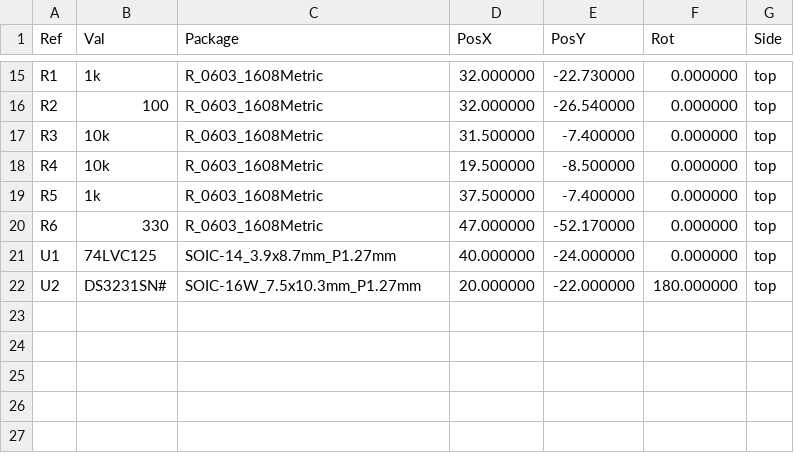
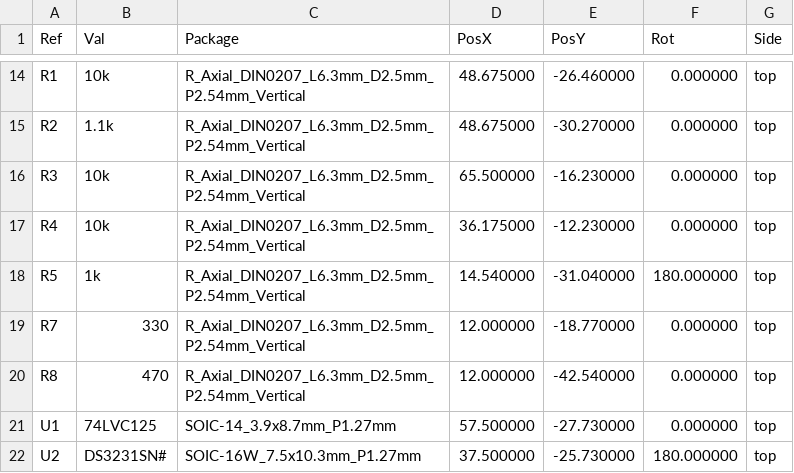
Before and after one commit to shotayagami/jjy-timeserver, a CSV file: hardware/kicad/fab/jjy-hat-pos.csv, drawn as a sheet; only a part is shown, gaps mark what is left out; the diff covers the shown part only.

```diff
--- a/hardware/kicad/fab/jjy-hat-pos.csv
+++ b/hardware/kicad/fab/jjy-hat-pos.csv
@@ -15,8 +14,9 @@ Ref,Val,Package,PosX,PosY,Rot,Side
-"R1","1k","R_0603_1608Metric",32.000000,-22.730000,0.000000,top
-"R2","100","R_0603_1608Metric",32.000000,-26.540000,0.000000,top
-"R3","10k","R_0603_1608Metric",31.500000,-7.400000,0.000000,top
-"R4","10k","R_0603_1608Metric",19.500000,-8.500000,0.000000,top
-"R5","1k","R_0603_1608Metric",37.500000,-7.400000,0.000000,top
-"R6","330","R_0603_1608Metric",47.000000,-52.170000,0.000000,top
-"U1","74LVC125","SOIC-14_3.9x8.7mm_P1.27mm",40.000000,-24.000000,0.000000,top
-"U2","DS3231SN#","SOIC-16W_7.5x10.3mm_P1.27mm",20.000000,-22.000000,180.000000,top
+"R1","10k","R_Axial_DIN0207_L6.3mm_D2.5mm_P2.54mm_Vertical",48.675000,-26.460000,0.000000,top
+"R2","1.1k","R_Axial_DIN0207_L6.3mm_D2.5mm_P2.54mm_Vertical",48.675000,-30.270000,0.000000,top
+"R3","10k","R_Axial_DIN0207_L6.3mm_D2.5mm_P2.54mm_Vertical",65.500000,-16.230000,0.000000,top
+"R4","10k","R_Axial_DIN0207_L6.3mm_D2.5mm_P2.54mm_Vertical",36.175000,-12.230000,0.000000,top
+"R5","1k","R_Axial_DIN0207_L6.3mm_D2.5mm_P2.54mm_Vertical",14.540000,-31.040000,180.000000,top
+"R7","330","R_Axial_DIN0207_L6.3mm_D2.5mm_P2.54mm_Vertical",12.000000,-18.770000,0.000000,top
+"R8","470","R_Axial_DIN0207_L6.3mm_D2.5mm_P2.54mm_Vertical",12.000000,-42.540000,0.000000,top
+"U1","74LVC125","SOIC-14_3.9x8.7mm_P1.27mm",57.500000,-27.730000,0.000000,top
+"U2","DS3231SN#","SOIC-16W_7.5x10.3mm_P1.27mm",37.500000,-25.730000,180.000000,top
```
Also changed, not shown: 6 added rows, 7 removed rows and 18 edited cells elsewhere in this file, hardware/kicad/fab/jjy-hat-bom.csv, 33 other files.
